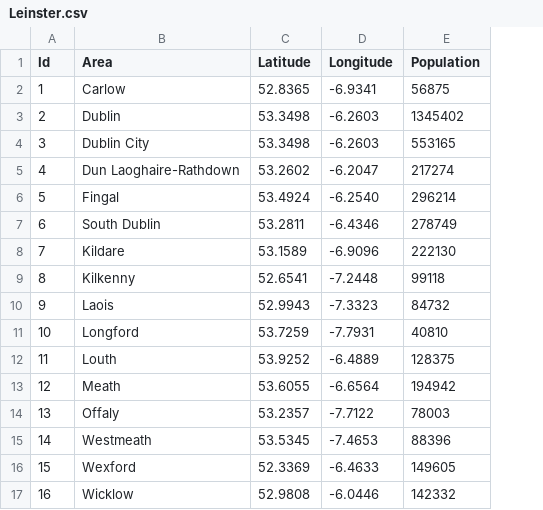
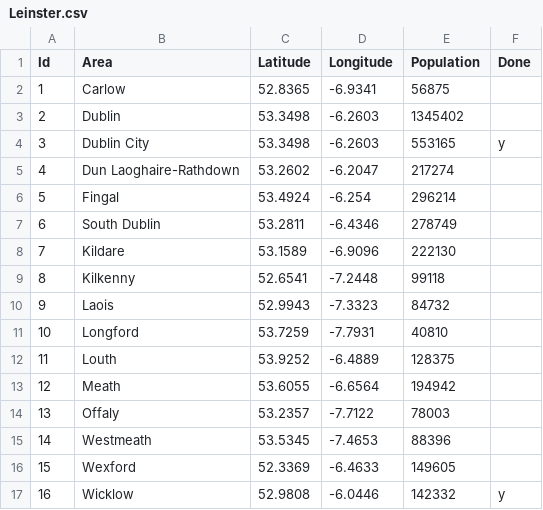
Before and after one commit to declanbarnes1989/Final-Year-Project, a CSV file: DataSets/Leinster.csv, drawn as a sheet; the diff names each change by its address in the sheet, - before the commit and + after, or states it on an @@ line.

```diff
--- a/DataSets/Leinster.csv
+++ b/DataSets/Leinster.csv
+column F (Done), rows 4-17: y |  |  |  |  |  |  |  |  |  |  |  |  | y
-D6 (Longitude): -6.2540
+D6 (Longitude): -6.254
```
Also changed, not shown: 38 other files.
